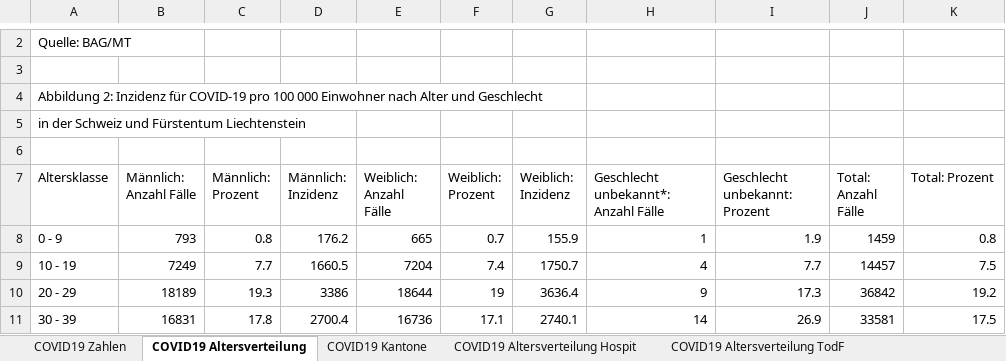
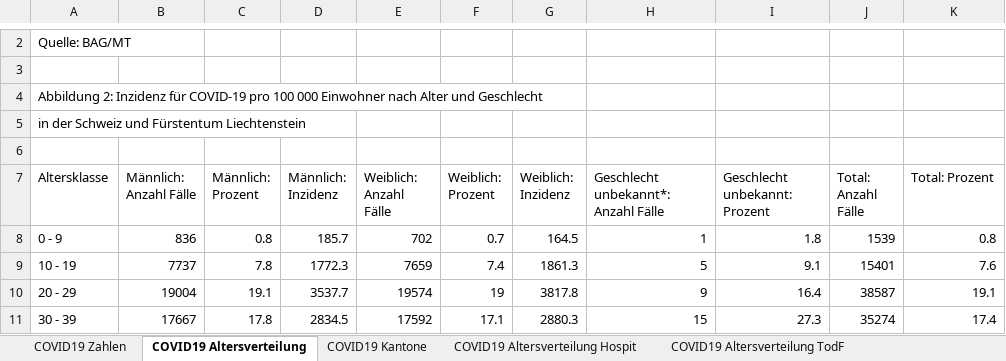
Before and after one commit to dankaufmann/f-curve, an Excel workbook: Data/Covid19Cases.xlsx, sheet COVID19 Altersverteilung, drawn as a sheet; only a part is shown, gaps mark what is left out; values as stored, in another font and other column widths than the file's, no borders; the diff covers the shown part only; the diff names each change by its address in the sheet, - before the commit and + after, or states it on an @@ line.

```diff
--- a/Data/Covid19Cases.xlsx (sheet COVID19 Altersverteilung)
+++ b/Data/Covid19Cases.xlsx (sheet COVID19 Altersverteilung)
-B8 (Männlich: Anzahl Fälle): 793
+B8 (Männlich: Anzahl Fälle): 836
-D8 (Männlich: Inzidenz): 176.2
+D8 (Männlich: Inzidenz): 185.7
-E8 (Weiblich: Anzahl Fälle): 665
+E8 (Weiblich: Anzahl Fälle): 702
-G8 (Weiblich: Inzidenz): 155.9
+G8 (Weiblich: Inzidenz): 164.5
-I8 (Geschlecht unbekannt: Prozent): 1.9
+I8 (Geschlecht unbekannt: Prozent): 1.8
-J8 (Total: Anzahl Fälle): 1459
+J8 (Total: Anzahl Fälle): 1539
-B9 (Männlich: Anzahl Fälle): 7249
+B9 (Männlich: Anzahl Fälle): 7737
-C9 (Männlich: Prozent): 7.7
+C9 (Männlich: Prozent): 7.8
-D9 (Männlich: Inzidenz): 1660.5
+D9 (Männlich: Inzidenz): 1772.3
-E9 (Weiblich: Anzahl Fälle): 7204
+E9 (Weiblich: Anzahl Fälle): 7659
-G9 (Weiblich: Inzidenz): 1750.7
+G9 (Weiblich: Inzidenz): 1861.3
-H9: 4
+H9: 5
-I9 (Geschlecht unbekannt: Prozent): 7.7
+I9 (Geschlecht unbekannt: Prozent): 9.1
-J9 (Total: Anzahl Fälle): 14457
+J9 (Total: Anzahl Fälle): 15401
-K9 (Total: Prozent): 7.5
+K9 (Total: Prozent): 7.6
-B10 (Männlich: Anzahl Fälle): 18189
+B10 (Männlich: Anzahl Fälle): 19004
-C10 (Männlich: Prozent): 19.3
+C10 (Männlich: Prozent): 19.1
-D10 (Männlich: Inzidenz): 3386
+D10 (Männlich: Inzidenz): 3537.7
-E10 (Weiblich: Anzahl Fälle): 18644
+E10 (Weiblich: Anzahl Fälle): 19574
-G10 (Weiblich: Inzidenz): 3636.4
+G10 (Weiblich: Inzidenz): 3817.8
-I10 (Geschlecht unbekannt: Prozent): 17.3
+I10 (Geschlecht unbekannt: Prozent): 16.4
-J10 (Total: Anzahl Fälle): 36842
+J10 (Total: Anzahl Fälle): 38587
-K10 (Total: Prozent): 19.2
+K10 (Total: Prozent): 19.1
-B11 (Männlich: Anzahl Fälle): 16831
+B11 (Männlich: Anzahl Fälle): 17667
-D11 (Männlich: Inzidenz): 2700.4
+D11 (Männlich: Inzidenz): 2834.5
-E11 (Weiblich: Anzahl Fälle): 16736
+E11 (Weiblich: Anzahl Fälle): 17592
-G11 (Weiblich: Inzidenz): 2740.1
+G11 (Weiblich: Inzidenz): 2880.3
-H11: 14
+H11: 15
-I11 (Geschlecht unbekannt: Prozent): 26.9
+I11 (Geschlecht unbekannt: Prozent): 27.3
-J11 (Total: Anzahl Fälle): 33581
+J11 (Total: Anzahl Fälle): 35274
-K11 (Total: Prozent): 17.5
+K11 (Total: Prozent): 17.4
```
Also changed, not shown: 37 edited cells elsewhere in this sheet, sheet COVID19 Zahlen, sheet COVID19 Kantone, sheet COVID19 Altersverteilung Hospit, sheet COVID19 Isolation Quarantäne, sheet COVID19 Altersverteilung TodF, Data/Covid19CasesJH.xlsx, 39 other files.
